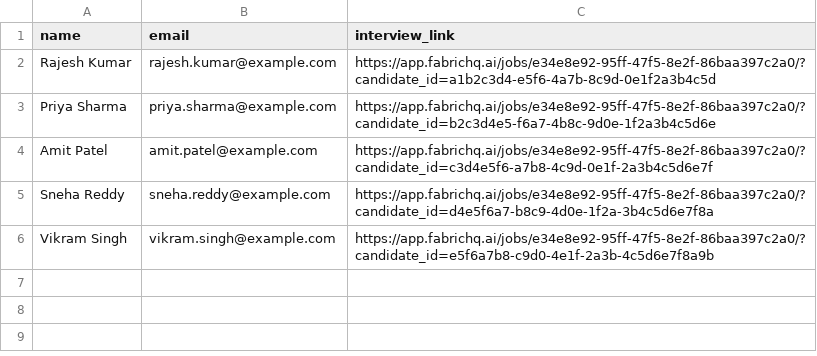
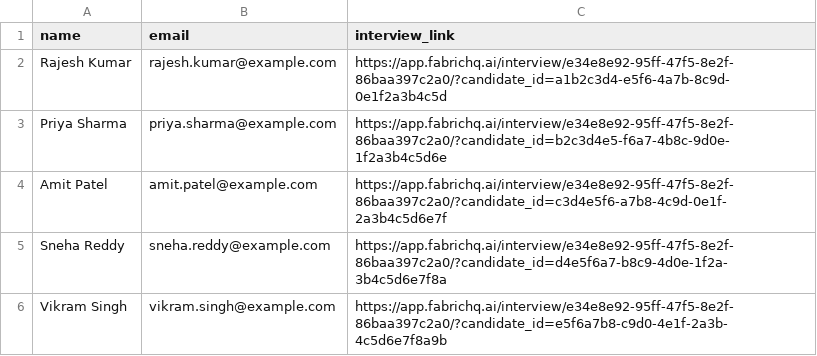
Before and after one commit to rasheed-fabrichq/fabric-interview-slot-booking-app, a CSV file: sample_data/candidates_sde.csv, drawn as a sheet.

```diff
--- a/sample_data/candidates_sde.csv
+++ b/sample_data/candidates_sde.csv
@@ -1,6 +1,6 @@
 name,email,interview_link
-Rajesh Kumar,rajesh.kumar@example.com,https://app.fabrichq.ai/jobs/e34e8e92-95ff-47f5-8e2f-86baa397c2a0/?candidate_id=a1b2c3d4-e5f6-4a7b-8c9d-0e1f2a3b4c5d
-Priya Sharma,priya.sharma@example.com,https://app.fabrichq.ai/jobs/e34e8e92-95ff-47f5-8e2f-86baa397c2a0/?candidate_id=b2c3d4e5-f6a7-4b8c-9d0e-1f2a3b4c5d6e
-Amit Patel,amit.patel@example.com,https://app.fabrichq.ai/jobs/e34e8e92-95ff-47f5-8e2f-86baa397c2a0/?candidate_id=c3d4e5f6-a7b8-4c9d-0e1f-2a3b4c5d6e7f
-Sneha Reddy,sneha.reddy@example.com,https://app.fabrichq.ai/jobs/e34e8e92-95ff-47f5-8e2f-86baa397c2a0/?candidate_id=d4e5f6a7-b8c9-4d0e-1f2a-3b4c5d6e7f8a
-Vikram Singh,vikram.singh@example.com,https://app.fabrichq.ai/jobs/e34e8e92-95ff-47f5-8e2f-86baa397c2a0/?candidate_id=e5f6a7b8-c9d0-4e1f-2a3b-4c5d6e7f8a9b
+Rajesh Kumar,rajesh.kumar@example.com,https://app.fabrichq.ai/interview/e34e8e92-95ff-47f5-8e2f-86baa397c2a0/?candidate_id=a1b2c3d4-e5f6-4a7b-8c9d-0e1f2a3b4c5d
+Priya Sharma,priya.sharma@example.com,https://app.fabrichq.ai/interview/e34e8e92-95ff-47f5-8e2f-86baa397c2a0/?candidate_id=b2c3d4e5-f6a7-4b8c-9d0e-1f2a3b4c5d6e
+Amit Patel,amit.patel@example.com,https://app.fabrichq.ai/interview/e34e8e92-95ff-47f5-8e2f-86baa397c2a0/?candidate_id=c3d4e5f6-a7b8-4c9d-0e1f-2a3b4c5d6e7f
+Sneha Reddy,sneha.reddy@example.com,https://app.fabrichq.ai/interview/e34e8e92-95ff-47f5-8e2f-86baa397c2a0/?candidate_id=d4e5f6a7-b8c9-4d0e-1f2a-3b4c5d6e7f8a
+Vikram Singh,vikram.singh@example.com,https://app.fabrichq.ai/interview/e34e8e92-95ff-47f5-8e2f-86baa397c2a0/?candidate_id=e5f6a7b8-c9d0-4e1f-2a3b-4c5d6e7f8a9b
```
Also changed, not shown: sample_data/candidates_data_scientist.csv, 4 other files.
